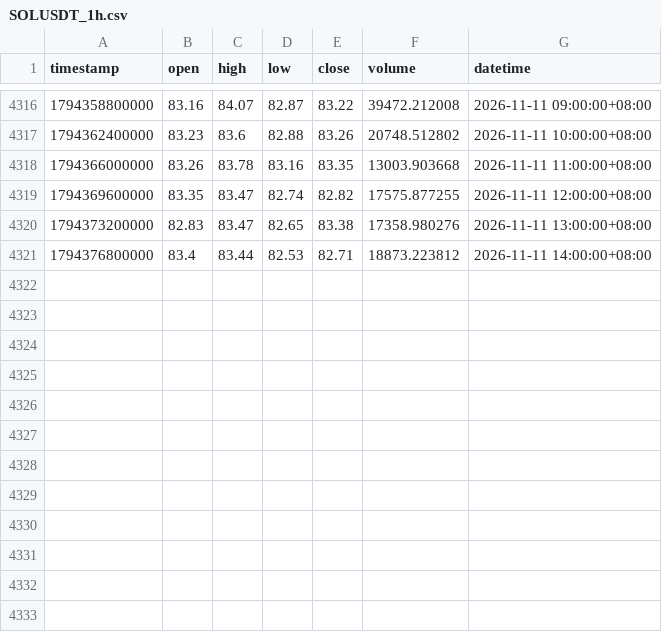
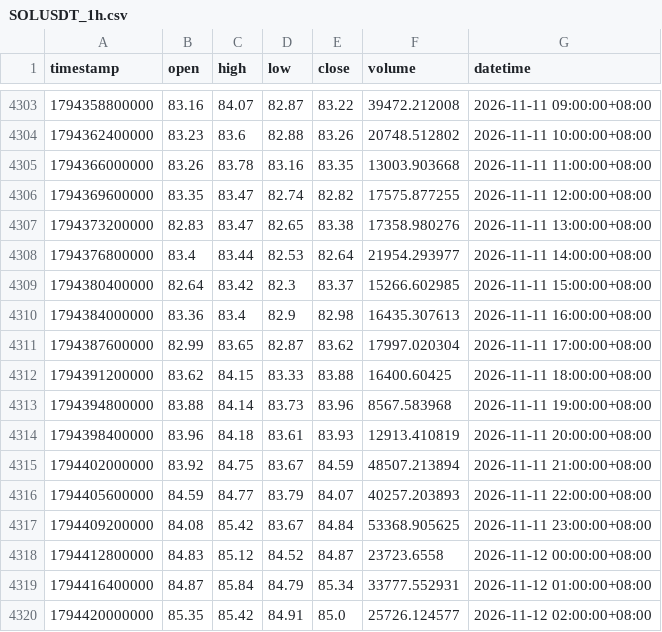
Before and after one commit to JAB18999/sol-perp-quant-report, a CSV file: data/SOLUSDT_1h.csv, drawn as a sheet; only a part is shown, gaps mark what is left out; the diff covers the shown part only.

```diff
--- a/data/SOLUSDT_1h.csv
+++ b/data/SOLUSDT_1h.csv
@@ -4320,2 +4307,14 @@ timestamp,open,high,low,close,volume,datetime
 1794373200000,82.83,83.47,82.65,83.38,17358.980276,2026-11-11 13:00:00+08:00
-1794376800000,83.4,83.44,82.53,82.71,18873.223812,2026-11-11 14:00:00+08:00
+1794376800000,83.4,83.44,82.53,82.64,21954.293977,2026-11-11 14:00:00+08:00
+1794380400000,82.64,83.42,82.3,83.37,15266.602985,2026-11-11 15:00:00+08:00
+1794384000000,83.36,83.4,82.9,82.98,16435.307613,2026-11-11 16:00:00+08:00
+1794387600000,82.99,83.65,82.87,83.62,17997.020304,2026-11-11 17:00:00+08:00
+1794391200000,83.62,84.15,83.33,83.88,16400.60425,2026-11-11 18:00:00+08:00
+1794394800000,83.88,84.14,83.73,83.96,8567.583968,2026-11-11 19:00:00+08:00
+1794398400000,83.96,84.18,83.61,83.93,12913.410819,2026-11-11 20:00:00+08:00
+1794402000000,83.92,84.75,83.67,84.59,48507.213894,2026-11-11 21:00:00+08:00
+1794405600000,84.59,84.77,83.79,84.07,40257.203893,2026-11-11 22:00:00+08:00
+1794409200000,84.08,85.42,83.67,84.84,53368.905625,2026-11-11 23:00:00+08:00
+1794412800000,84.83,85.12,84.52,84.87,23723.6558,2026-11-12 00:00:00+08:00
+1794416400000,84.87,85.84,84.79,85.34,33777.552931,2026-11-12 01:00:00+08:00
+1794420000000,85.35,85.42,84.91,85.0,25726.124577,2026-11-12 02:00:00+08:00
```
Also changed, not shown: 13 removed rows elsewhere in this file, data/SOLUSDT_2h.csv, data/SOLUSDT_30m.csv, 2 other files.
